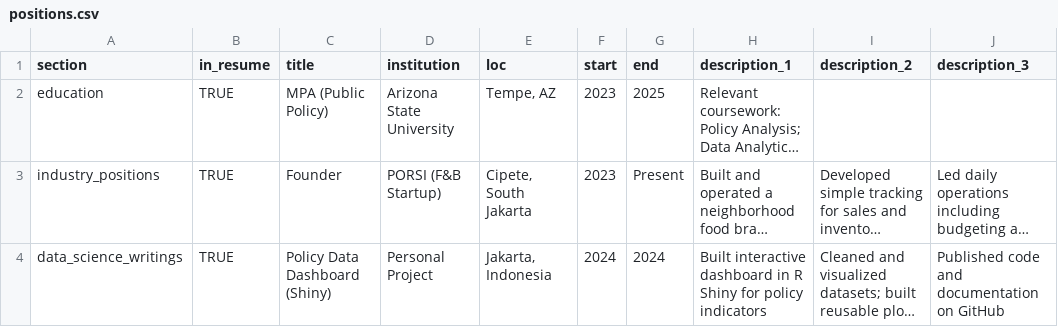
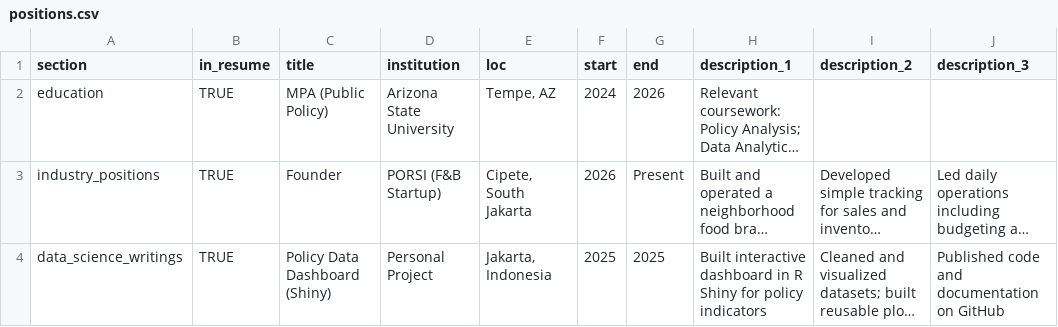
Before and after one commit to umahani-art/cv, a CSV file: positions.csv, drawn as a sheet; long unchanged cells end in …; the diff names each change by its address in the sheet, - before the commit and + after, or states it on an @@ line.

Commit message:
Update positions.csv

```diff
--- a/positions.csv
+++ b/positions.csv
-F2 (start): 2023
+F2 (start): 2024
-G2 (end): 2025
+G2 (end): 2026
-F3 (start): 2023
+F3 (start): 2026
-F4 (start): 2024
+F4 (start): 2025
-G4 (end): 2024
+G4 (end): 2025
```
